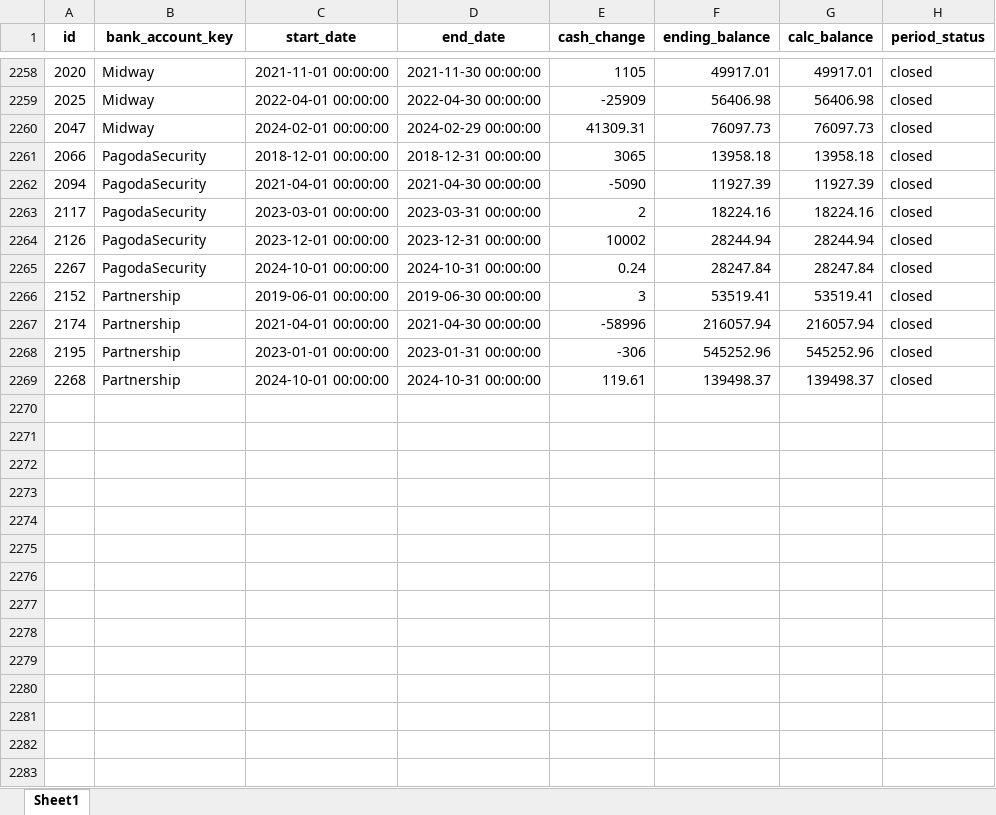
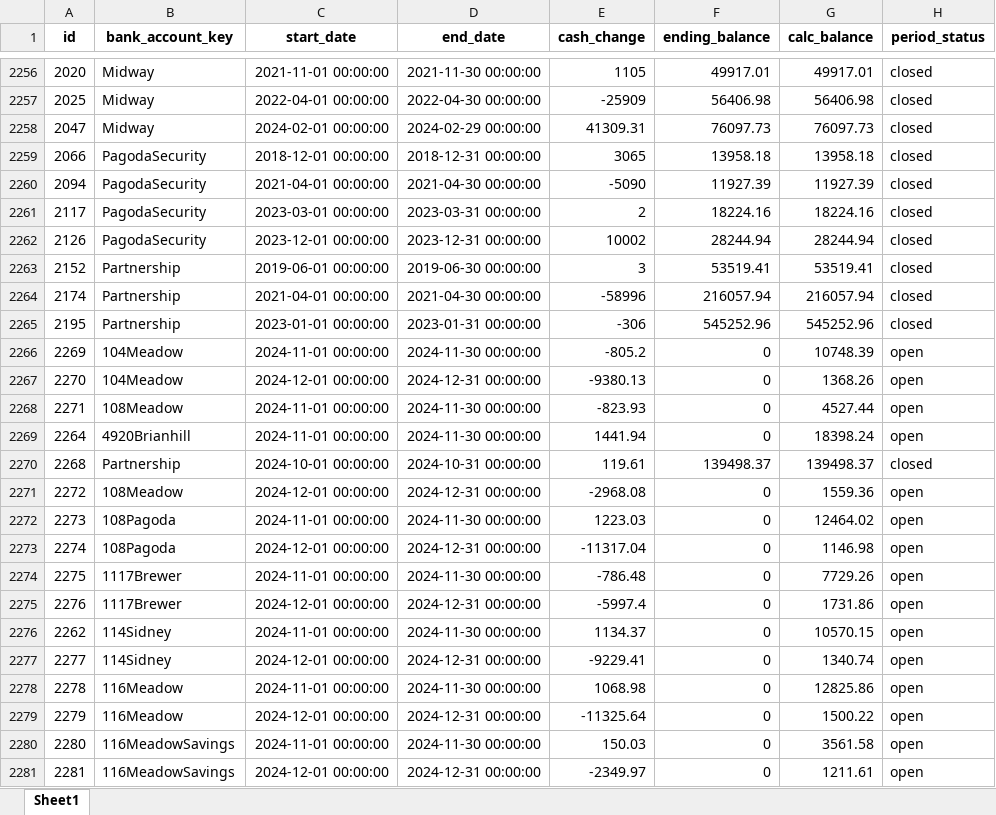
Before and after one commit to loomhub/OnePlus, an Excel workbook: STEP2Cashflows.xlsx, sheet Sheet1, drawn as a sheet; only a part is shown, gaps mark what is left out; values as stored, in another font and other column widths than the file's, no borders; the diff covers the shown part only; the diff names each change by its address in the sheet, - before the commit and + after, or states it on an @@ line.

```diff
--- a/STEP2Cashflows.xlsx (sheet Sheet1)
+++ b/STEP2Cashflows.xlsx (sheet Sheet1)
@@ row 2265 moved to row 2231: 2267 @@
+row 2266: 2269 | 104Meadow | 2024-11-01 00:00:00 | 2024-11-30 00:00:00 | -805.2 | 0 | 10748.39 | open
+row 2267: 2270 | 104Meadow | 2024-12-01 00:00:00 | 2024-12-31 00:00:00 | -9380.13 | 0 | 1368.26 | open
+row 2268: 2271 | 108Meadow | 2024-11-01 00:00:00 | 2024-11-30 00:00:00 | -823.93 | 0 | 4527.44 | open
+row 2269: 2264 | 4920Brianhill | 2024-11-01 00:00:00 | 2024-11-30 00:00:00 | 1441.94 | 0 | 18398.24 | open
+row 2271: 2272 | 108Meadow | 2024-12-01 00:00:00 | 2024-12-31 00:00:00 | -2968.08 | 0 | 1559.36 | open
+row 2272: 2273 | 108Pagoda | 2024-11-01 00:00:00 | 2024-11-30 00:00:00 | 1223.03 | 0 | 12464.02 | open
+row 2273: 2274 | 108Pagoda | 2024-12-01 00:00:00 | 2024-12-31 00:00:00 | -11317.04 | 0 | 1146.98 | open
+row 2274: 2275 | 1117Brewer | 2024-11-01 00:00:00 | 2024-11-30 00:00:00 | -786.48 | 0 | 7729.26 | open
+row 2275: 2276 | 1117Brewer | 2024-12-01 00:00:00 | 2024-12-31 00:00:00 | -5997.4 | 0 | 1731.86 | open
+row 2276: 2262 | 114Sidney | 2024-11-01 00:00:00 | 2024-11-30 00:00:00 | 1134.37 | 0 | 10570.15 | open
+row 2277: 2277 | 114Sidney | 2024-12-01 00:00:00 | 2024-12-31 00:00:00 | -9229.41 | 0 | 1340.74 | open
+row 2278: 2278 | 116Meadow | 2024-11-01 00:00:00 | 2024-11-30 00:00:00 | 1068.98 | 0 | 12825.86 | open
+row 2279: 2279 | 116Meadow | 2024-12-01 00:00:00 | 2024-12-31 00:00:00 | -11325.64 | 0 | 1500.22 | open
+row 2280: 2280 | 116MeadowSavings | 2024-11-01 00:00:00 | 2024-11-30 00:00:00 | 150.03 | 0 | 3561.58 | open
+row 2281: 2281 | 116MeadowSavings | 2024-12-01 00:00:00 | 2024-12-31 00:00:00 | -2349.97 | 0 | 1211.61 | open
```
Also changed, not shown: 32 added rows, 3 removed rows and 21 moved rows elsewhere in this sheet, STEP2PostData.xlsx, STEP3ABeforeExpenseCalculation.xlsx, 1 other file.
